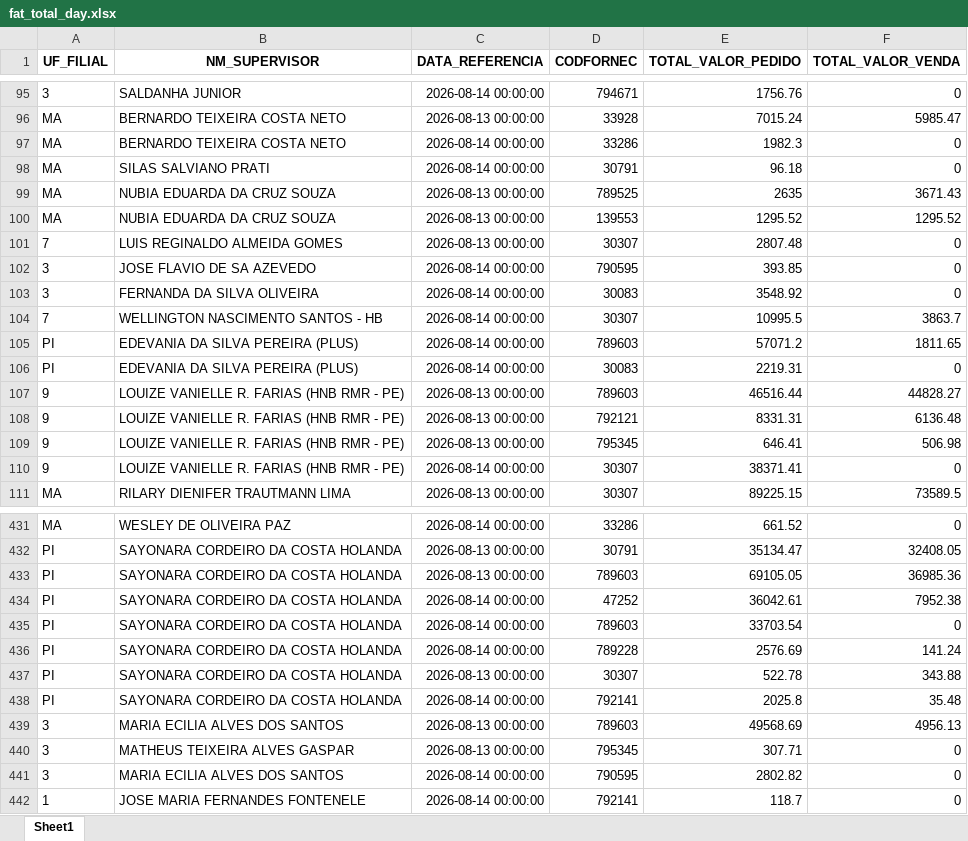
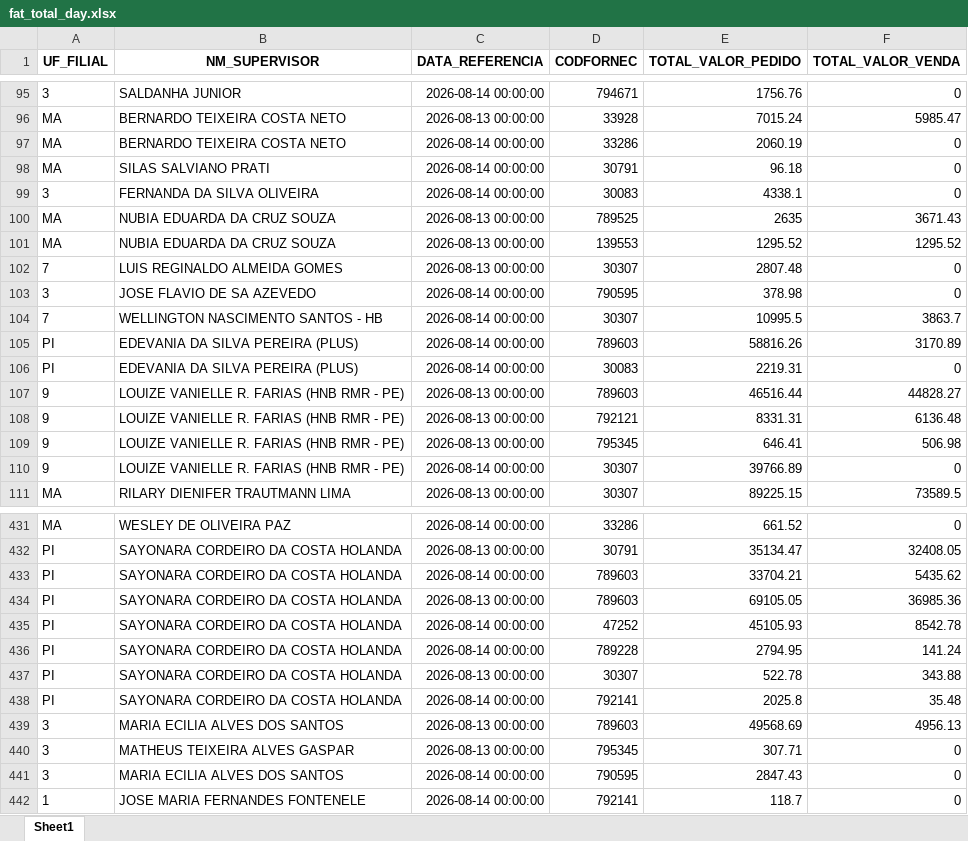
Before and after one commit to RoqueChristian/total_day, an Excel workbook: data/fat_total_day.xlsx, sheet Sheet1, drawn as a sheet; only a part is shown, gaps mark what is left out; values as stored, in another font and other column widths than the file's, no borders; removed rows and columns are numbered as before the commit, all else as after; the diff covers the shown part only; the diff names each change by its address in the sheet, - before the commit and + after, or states it on an @@ line.

Commit message:
chore(data): batch update intraday vendas - 14:15:07

```diff
--- a/data/fat_total_day.xlsx (sheet Sheet1)
+++ b/data/fat_total_day.xlsx (sheet Sheet1)
-E97 (TOTAL_VALOR_PEDIDO): 1982.3
+E97 (TOTAL_VALOR_PEDIDO): 2060.19
+row 99: 3 | FERNANDA DA SILVA OLIVEIRA | 2026-08-14 00:00:00 | 30083 | 4338.1 | 0
-E103 (TOTAL_VALOR_PEDIDO): 393.85
+E103 (TOTAL_VALOR_PEDIDO): 378.98
-row 103: 3 | FERNANDA DA SILVA OLIVEIRA | 2026-08-14 00:00:00 | 30083 | 3548.92 | 0
-E105 (TOTAL_VALOR_PEDIDO): 57071.2
+E105 (TOTAL_VALOR_PEDIDO): 58816.26
-F105 (TOTAL_VALOR_VENDA): 1811.65
+F105 (TOTAL_VALOR_VENDA): 3170.89
-E110 (TOTAL_VALOR_PEDIDO): 38371.41
+E110 (TOTAL_VALOR_PEDIDO): 39766.89
+row 433: PI | SAYONARA CORDEIRO DA COSTA HOLANDA | 2026-08-14 00:00:00 | 789603 | 33704.21 | 5435.62
-E435 (TOTAL_VALOR_PEDIDO): 36042.61
+E435 (TOTAL_VALOR_PEDIDO): 45105.93
-F435 (TOTAL_VALOR_VENDA): 7952.38
+F435 (TOTAL_VALOR_VENDA): 8542.78
-row 435: PI | SAYONARA CORDEIRO DA COSTA HOLANDA | 2026-08-14 00:00:00 | 789603 | 33703.54 | 0
-E436 (TOTAL_VALOR_PEDIDO): 2576.69
+E436 (TOTAL_VALOR_PEDIDO): 2794.95
-E441 (TOTAL_VALOR_PEDIDO): 2802.82
+E441 (TOTAL_VALOR_PEDIDO): 2847.43
```
Also changed, not shown: 6 added rows, 6 removed rows and 55 edited cells elsewhere in this sheet.
